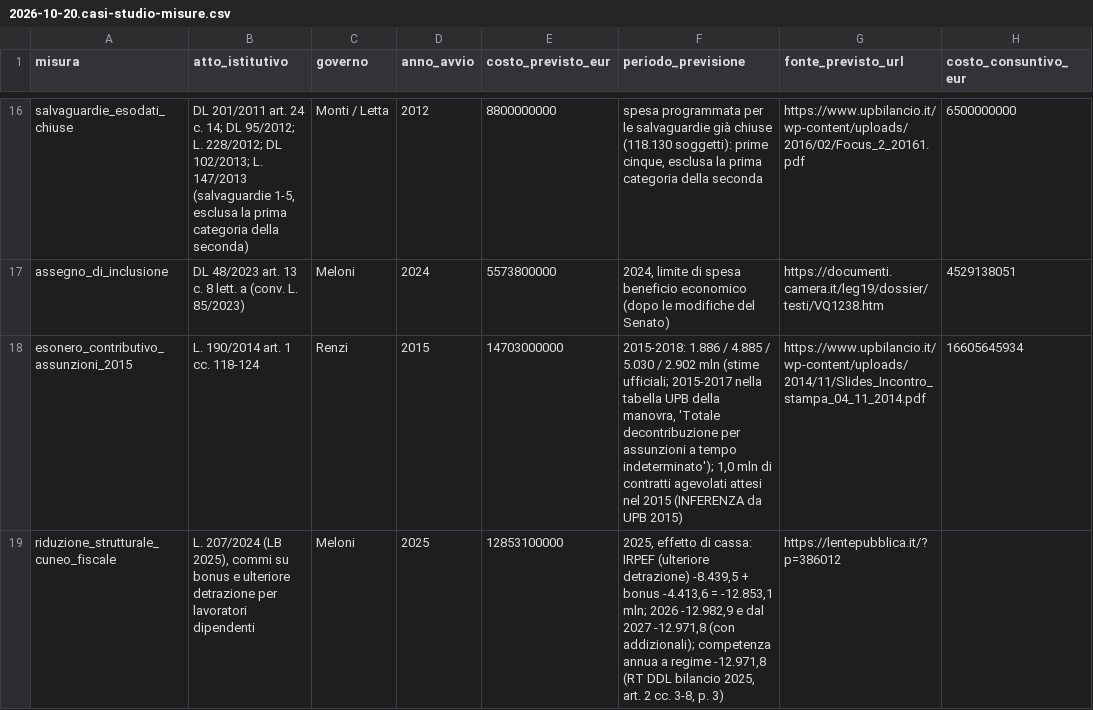
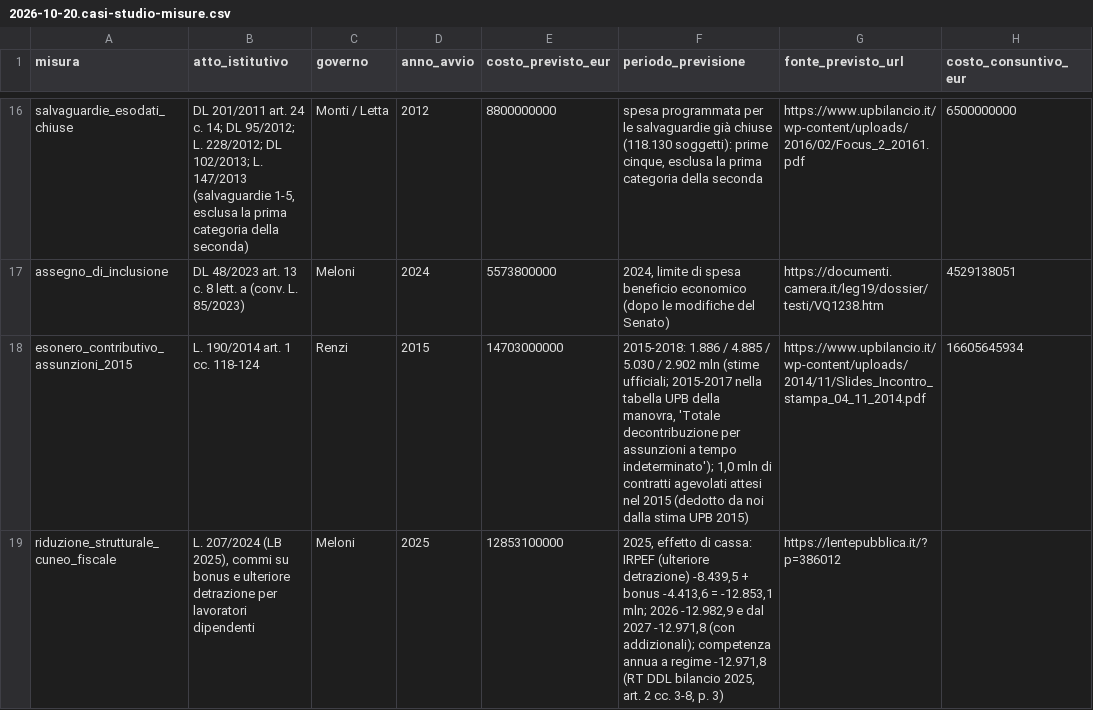
Before and after one commit to Z3roS4n/paghi-tu, a CSV file: .claude/project/research/2026-10-20.casi-studio-misure.csv, drawn as a sheet; only a part is shown, gaps mark what is left out; the diff names each change by its address in the sheet, - before the commit and + after, or states it on an @@ line.

```diff
--- a/.claude/project/research/2026-10-20.casi-studio-misure.csv
+++ b/.claude/project/research/2026-10-20.casi-studio-misure.csv
-F18 (periodo_previsione): …nel 2015 (INFERENZA da UPB 2015)
+F18 (periodo_previsione): …nel 2015 (dedotto da noi dalla stima UPB 2015)
```
Also changed, not shown: 58 other files.
